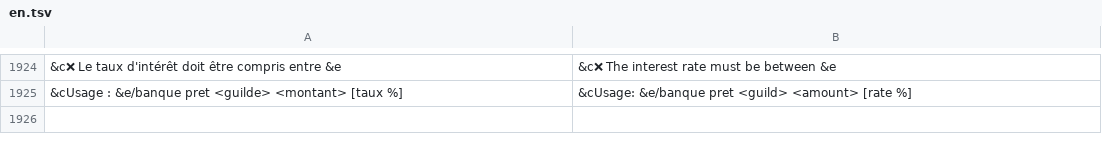
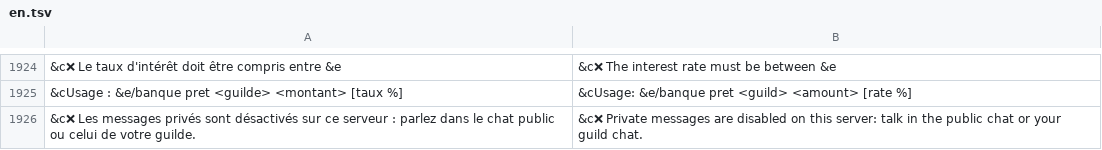
Before and after one commit to Yapudco/esicraft, a TSV file: src/main/resources/lang/en.tsv, drawn as a sheet; only a part is shown, gaps mark what is left out; the diff names each change by its address in the sheet, - before the commit and + after, or states it on an @@ line.

```diff
--- a/src/main/resources/lang/en.tsv
+++ b/src/main/resources/lang/en.tsv
+row 1926: &c❌ Les messages privés sont désactivés sur ce serveur : parlez dans le chat public ou celui de votre guilde. | &c❌ Private messages are disabled on this server: talk in the public chat or your guild chat.
```
Also changed, not shown: 7 other files.
